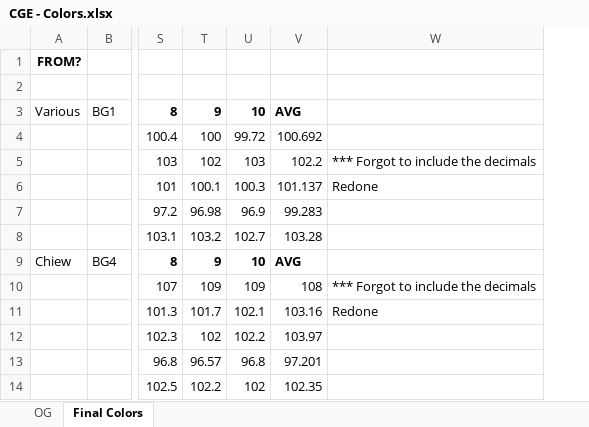
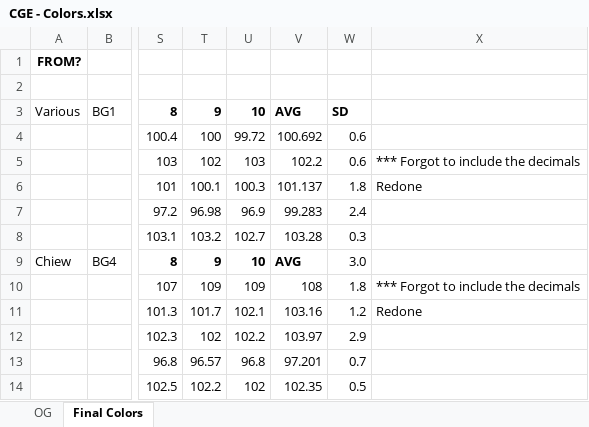
Before and after one commit to sokolhessnerlab/cge, an Excel workbook: CGE/CGE - Colors.xlsx, sheet Final Colors, drawn as a sheet; only a part is shown, gaps mark what is left out; values as stored, in another font and other column widths than the file's, no borders; the diff names each change by its address in the sheet, - before the commit and + after, or states it on an @@ line.

```diff
--- a/CGE/CGE - Colors.xlsx (sheet Final Colors)
+++ b/CGE/CGE - Colors.xlsx (sheet Final Colors)
+column W, rows 3-14: SD | 0.6 | 0.6 | 1.8 | 2.4 | 0.3 | 3.0 | 1.8 | 1.2 | 2.9 | 0.7 | 0.5
```
Also changed, not shown: sheet OG.
